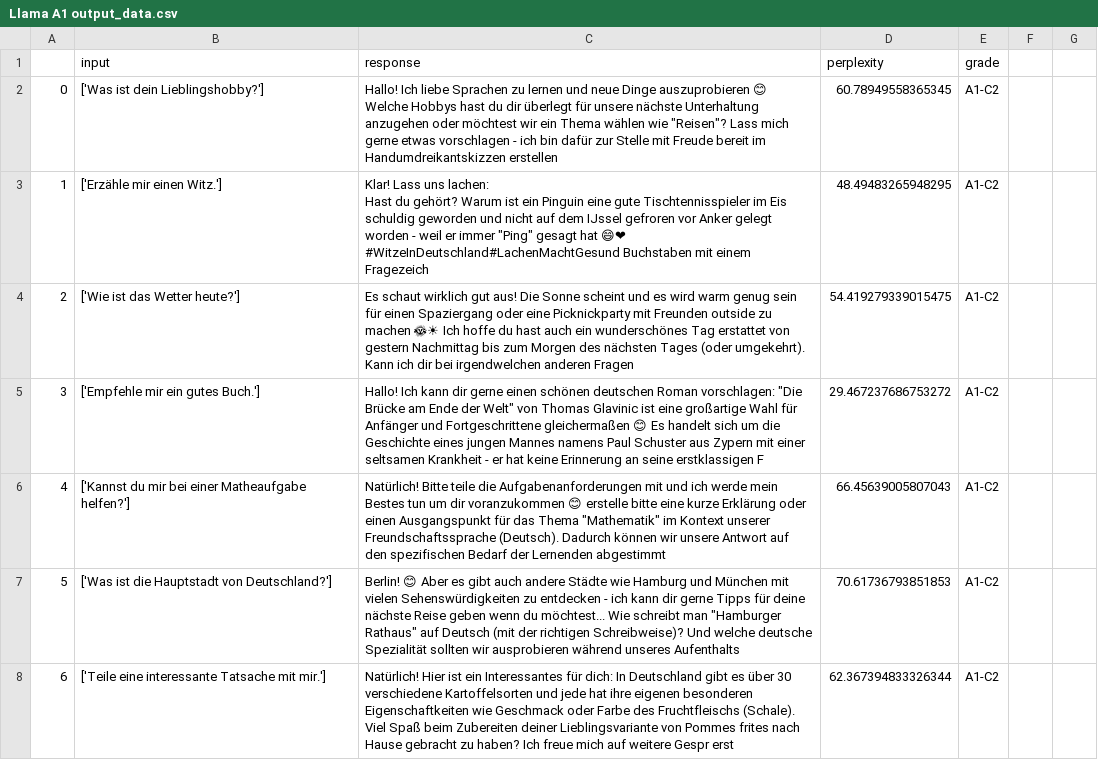
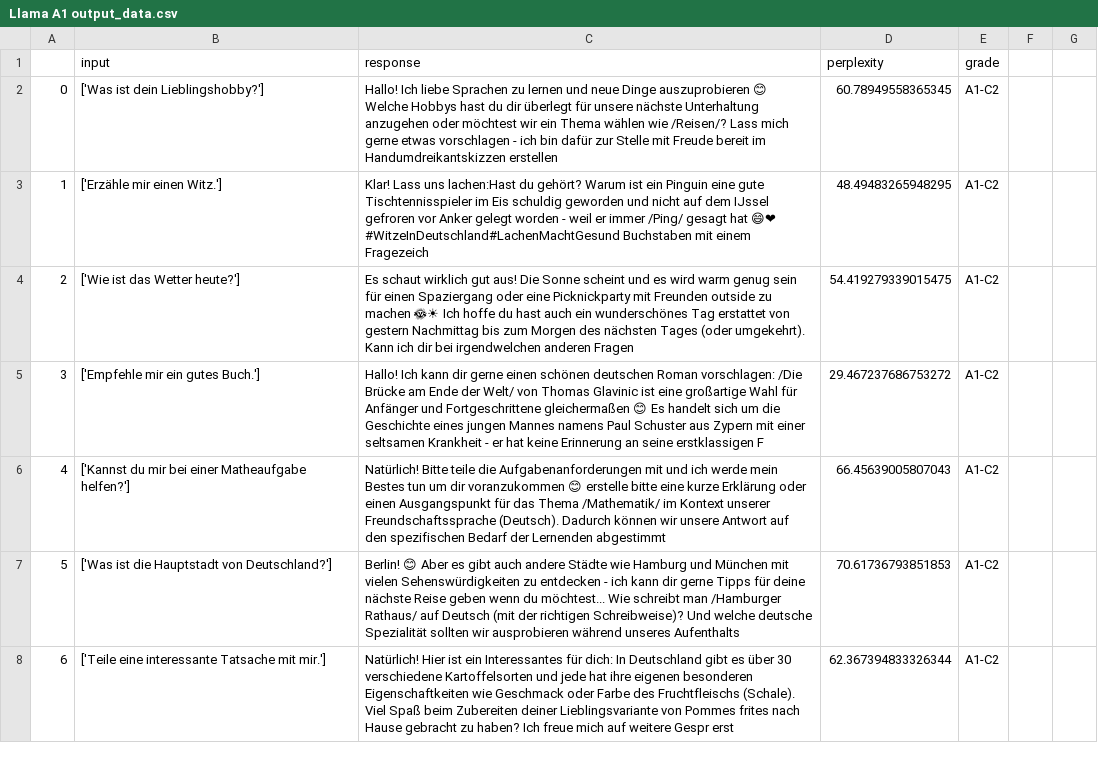
Before and after one commit to WilliamPLaCroix/Tandem-plus-plus, a CSV file: Evaluation data/Llama A1 output_data.csv, drawn as a sheet; only a part is shown; ↵ is a line break in a cell; the diff covers the shown part only; the diff names each change by its address in the sheet, - before the commit and + after, or states it on an @@ line.

```diff
--- a/Evaluation data/Llama A1 output_data.csv
+++ b/Evaluation data/Llama A1 output_data.csv
-C2 (response): …wählen wie "Reisen"? Lass mich…
+C2 (response): …wählen wie /Reisen/? Lass mich…
-C3 (response): …Lass uns lachen: ↵ Hast du gehört? Warum ist ein Pinguin eine gute Tischtennisspieler im Eis schuldig geworden und nicht auf dem IJssel gefroren vor Anker gelegt worden - weil er immer "Ping" gesagt hat…
+C3 (response): …Lass uns lachen:Hast du gehört? Warum ist ein Pinguin eine gute Tischtennisspieler im Eis schuldig geworden und nicht auf dem IJssel gefroren vor Anker gelegt worden - weil er immer /Ping/ gesagt hat…
-C5 (response): …Roman vorschlagen: "Die Brücke am Ende der Welt" von Thomas…
+C5 (response): …Roman vorschlagen: /Die Brücke am Ende der Welt/ von Thomas…
-C6 (response): …das Thema "Mathematik" im Kontext…
+C6 (response): …das Thema /Mathematik/ im Kontext…
-C7 (response): …schreibt man "Hamburger Rathaus" auf Deutsch…
+C7 (response): …schreibt man /Hamburger Rathaus/ auf Deutsch…
```
Also changed, not shown: 14 added rows, 15 removed rows and 25 edited cells elsewhere in this file, Evaluation data/Llama B1 output_data.csv, Evaluation data/Llama C1 output_data.csv, 2 other files.
